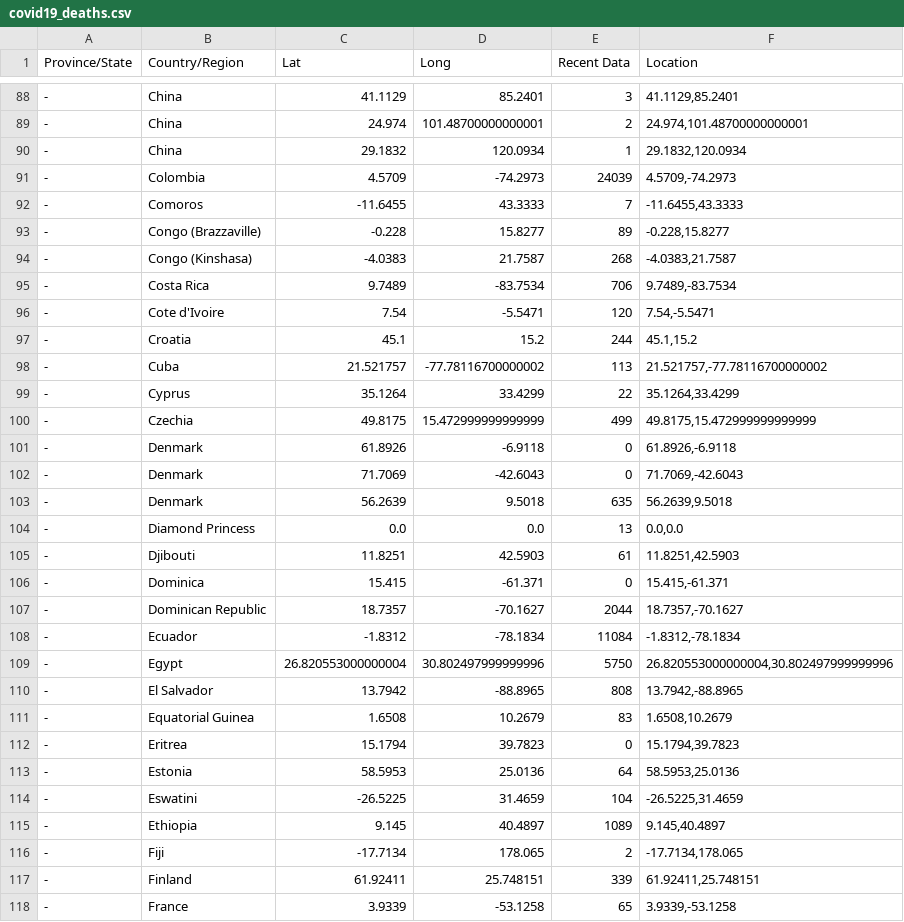
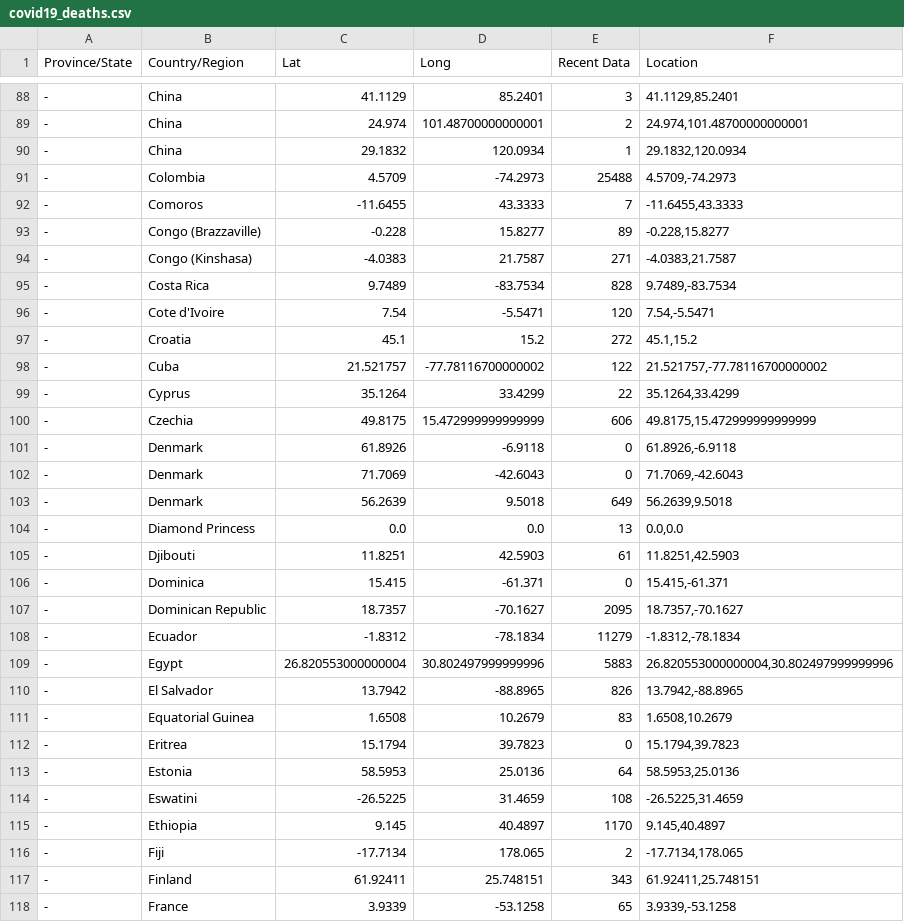
Before and after one commit to jesuino/dashbuilder-data, a CSV file: covid19/covid19_deaths.csv, drawn as a sheet; only a part is shown, gaps mark what is left out; the diff covers the shown part only.

```diff
--- a/covid19/covid19_deaths.csv
+++ b/covid19/covid19_deaths.csv
@@ -90,15 +90,15 @@
 "-","China","29.1832","120.0934","1","29.1832,120.0934"
-"-","Colombia","4.5709","-74.2973","24039","4.5709,-74.2973"
+"-","Colombia","4.5709","-74.2973","25488","4.5709,-74.2973"
 "-","Comoros","-11.6455","43.3333","7","-11.6455,43.3333"
 "-","Congo (Brazzaville)","-0.228","15.8277","89","-0.228,15.8277"
-"-","Congo (Kinshasa)","-4.0383","21.7587","268","-4.0383,21.7587"
-"-","Costa Rica","9.7489","-83.7534","706","9.7489,-83.7534"
+"-","Congo (Kinshasa)","-4.0383","21.7587","271","-4.0383,21.7587"
+"-","Costa Rica","9.7489","-83.7534","828","9.7489,-83.7534"
 "-","Cote d'Ivoire","7.54","-5.5471","120","7.54,-5.5471"
-"-","Croatia","45.1","15.2","244","45.1,15.2"
-"-","Cuba","21.521757","-77.78116700000002","113","21.521757,-77.78116700000002"
+"-","Croatia","45.1","15.2","272","45.1,15.2"
+"-","Cuba","21.521757","-77.78116700000002","122","21.521757,-77.78116700000002"
 "-","Cyprus","35.1264","33.4299","22","35.1264,33.4299"
-"-","Czechia","49.8175","15.472999999999999","499","49.8175,15.472999999999999"
+"-","Czechia","49.8175","15.472999999999999","606","49.8175,15.472999999999999"
 "-","Denmark","61.8926","-6.9118","0","61.8926,-6.9118"
 "-","Denmark","71.7069","-42.6043","0","71.7069,-42.6043"
-"-","Denmark","56.2639","9.5018","635","56.2639,9.5018"
+"-","Denmark","56.2639","9.5018","649","56.2639,9.5018"
 "-","Diamond Princess","0.0","0.0","13","0.0,0.0"
@@ -106,6 +106,6 @@
 "-","Dominica","15.415","-61.371","0","15.415,-61.371"
-"-","Dominican Republic","18.7357","-70.1627","2044","18.7357,-70.1627"
-"-","Ecuador","-1.8312","-78.1834","11084","-1.8312,-78.1834"
-"-","Egypt","26.820553000000004","30.802497999999996","5750","26.820553000000004,30.802497999999996"
-"-","El Salvador","13.7942","-88.8965","808","13.7942,-88.8965"
+"-","Dominican Republic","18.7357","-70.1627","2095","18.7357,-70.1627"
+"-","Ecuador","-1.8312","-78.1834","11279","-1.8312,-78.1834"
+"-","Egypt","26.820553000000004","30.802497999999996","5883","26.820553000000004,30.802497999999996"
+"-","El Salvador","13.7942","-88.8965","826","13.7942,-88.8965"
 "-","Equatorial Guinea","1.6508","10.2679","83","1.6508,10.2679"
@@ -113,6 +113,6 @@
 "-","Estonia","58.5953","25.0136","64","58.5953,25.0136"
-"-","Eswatini","-26.5225","31.4659","104","-26.5225,31.4659"
-"-","Ethiopia","9.145","40.4897","1089","9.145,40.4897"
+"-","Eswatini","-26.5225","31.4659","108","-26.5225,31.4659"
+"-","Ethiopia","9.145","40.4897","1170","9.145,40.4897"
 "-","Fiji","-17.7134","178.065","2","-17.7134,178.065"
-"-","Finland","61.92411","25.748151","339","61.92411,25.748151"
+"-","Finland","61.92411","25.748151","343","61.92411,25.748151"
 "-","France","3.9339","-53.1258","65","3.9339,-53.1258"
```
Also changed, not shown: 129 edited cells elsewhere in this file, covid19/covid19_confirmed.csv, covid19/covid19_deaths_country_group.csv, 3 other files.
